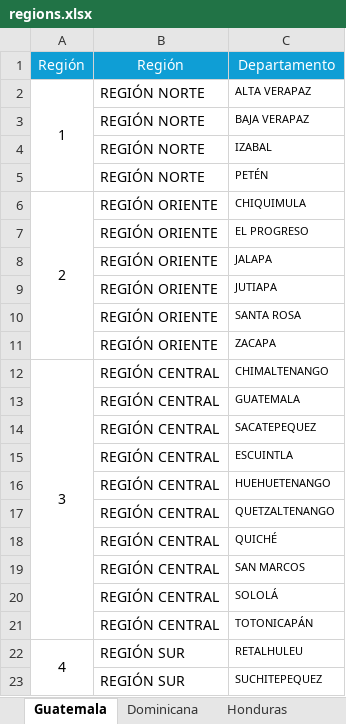
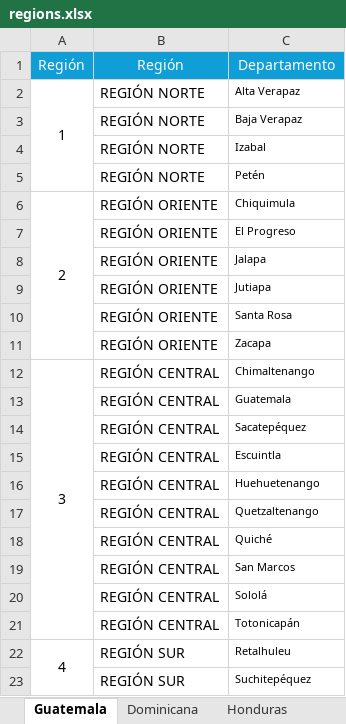
Before and after one commit to moisesvana/node-scripts, an Excel workbook: import-regions/regions.xlsx, sheet Guatemala, drawn as a sheet; values as stored, in another font and other column widths than the file's, no borders; charts and pictures not drawn; the diff names each change by its address in the sheet, - before the commit and + after, or states it on an @@ line.

```diff
--- a/import-regions/regions.xlsx (sheet Guatemala)
+++ b/import-regions/regions.xlsx (sheet Guatemala)
-C2: ALTA VERAPAZ
+C2: Alta Verapaz
-C3: BAJA VERAPAZ
+C3: Baja Verapaz
-C4: IZABAL
+C4: Izabal
-C5: PETÉN
+C5: Petén
-C6: CHIQUIMULA
+C6: Chiquimula
-C7: EL PROGRESO
+C7: El Progreso
-C8: JALAPA
+C8: Jalapa
-C9: JUTIAPA
+C9: Jutiapa
-C10: SANTA ROSA
+C10: Santa Rosa
-C11: ZACAPA
+C11: Zacapa
-C12: CHIMALTENANGO
+C12: Chimaltenango
-C13: GUATEMALA
+C13: Guatemala
-C14: SACATEPEQUEZ
+C14: Sacatepéquez
-C15: ESCUINTLA
+C15: Escuintla
-C16: HUEHUETENANGO
+C16: Huehuetenango
-C17: QUETZALTENANGO
+C17: Quetzaltenango
-C18: QUICHÉ
+C18: Quiché
-C19: SAN MARCOS
+C19: San Marcos
-C20: SOLOLÁ
+C20: Sololá
-C21: TOTONICAPÁN
+C21: Totonicapán
-C22: RETALHULEU
+C22: Retalhuleu
-C23: SUCHITEPEQUEZ
+C23: Suchitepéquez
```
Also changed, not shown: sheet Honduras, sheet Dominicana, sheet Perú, 5 other files.
